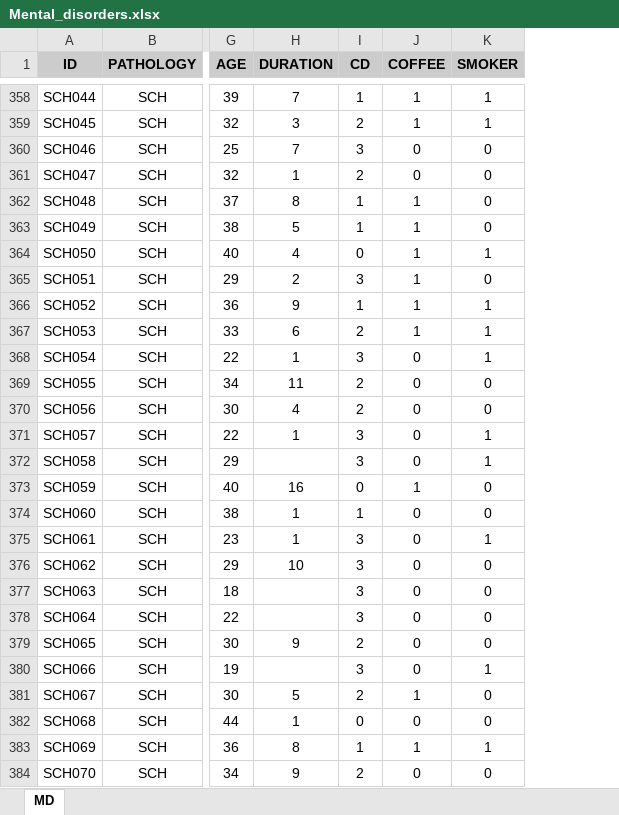
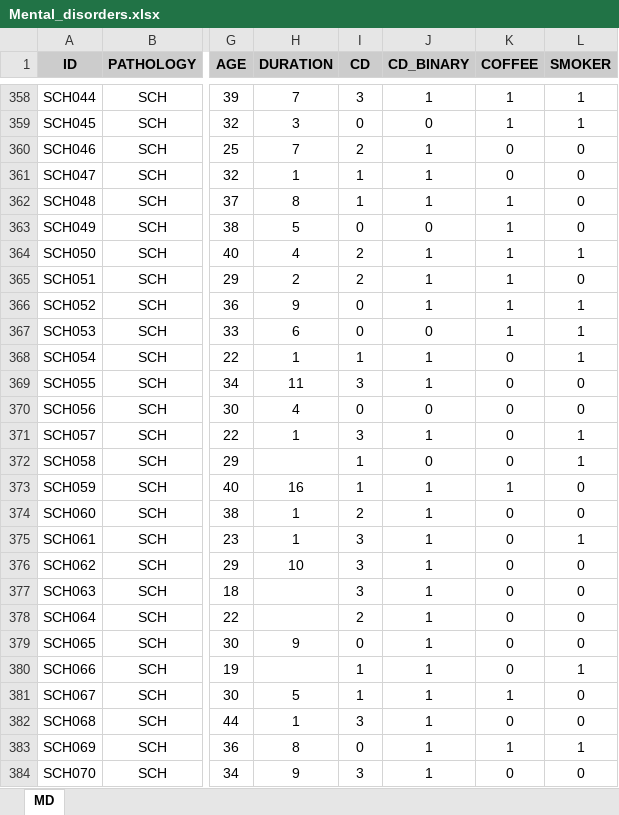
Before and after one commit to sergio30po/Mental-disorders-STRs, an Excel workbook: data/Mental_disorders.xlsx, sheet MD, drawn as a sheet; only a part is shown, gaps mark what is left out; values as stored, in another font and other column widths than the file's, no borders; the diff covers the shown part only; the diff names each change by its address in the sheet, - before the commit and + after, or states it on an @@ line.

```diff
--- a/data/Mental_disorders.xlsx (sheet MD)
+++ b/data/Mental_disorders.xlsx (sheet MD)
+column J (CD_BINARY), rows 358-384: 1 | 0 | 1 | 1 | 1 | 0 | 1 | 1 | 1 | 0 | 1 | 1 | 0 | 1 | 0 | 1 | 1 | 1 | 1 | 1 | 1 | 1 | 1 | 1 | 1 | 1 | 1
-I358 (CD): 1
+I358 (CD): 3
-I359 (CD): 2
+I359 (CD): 0
-I360 (CD): 3
+I360 (CD): 2
-I361 (CD): 2
+I361 (CD): 1
-I363 (CD): 1
+I363 (CD): 0
-I364 (CD): 0
+I364 (CD): 2
-I365 (CD): 3
+I365 (CD): 2
-I366 (CD): 1
+I366 (CD): 0
-I367 (CD): 2
+I367 (CD): 0
-I368 (CD): 3
+I368 (CD): 1
-I369 (CD): 2
+I369 (CD): 3
-I370 (CD): 2
+I370 (CD): 0
-I372 (CD): 3
+I372 (CD): 1
-I373 (CD): 0
+I373 (CD): 1
-I374 (CD): 1
+I374 (CD): 2
-I378 (CD): 3
+I378 (CD): 2
-I379 (CD): 2
+I379 (CD): 0
-I380 (CD): 3
+I380 (CD): 1
-I381 (CD): 2
+I381 (CD): 1
-I382 (CD): 0
+I382 (CD): 3
-I383 (CD): 1
+I383 (CD): 0
-I384 (CD): 2
+I384 (CD): 3
```
Also changed, not shown: 158 edited cells elsewhere in this sheet, formulas that keep their value, data/Controls.xlsx, data/Variables.xlsx, 15 other files.
